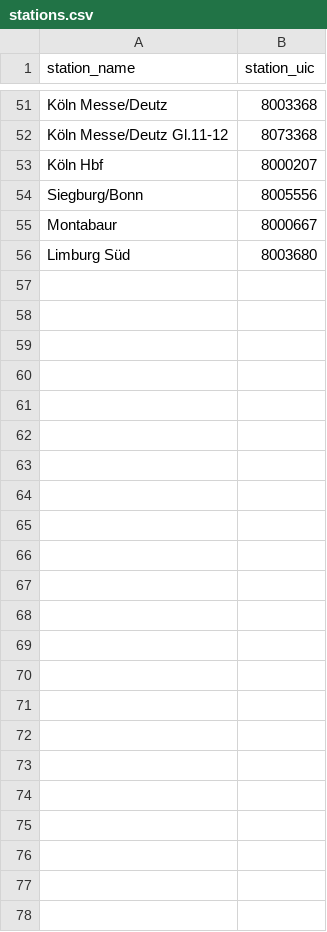
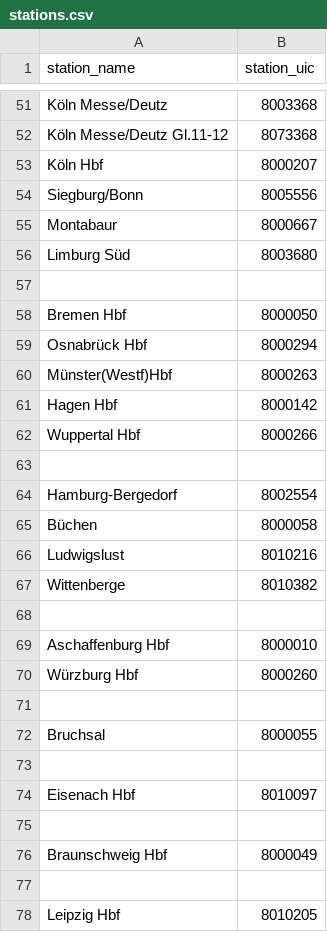
Before and after one commit to lumaghg/heidelberg-train-monitor, a CSV file: src/de/static/stations.csv, drawn as a sheet; only a part is shown, gaps mark what is left out; the diff names each change by its address in the sheet, - before the commit and + after, or states it on an @@ line.

Commit message:
add stations for the rest of the Hauptstrecken

```diff
--- a/src/de/static/stations.csv
+++ b/src/de/static/stations.csv
+row 57: (empty)
+row 58: Bremen Hbf | 8000050
+row 59: Osnabrück Hbf | 8000294
+row 60: Münster(Westf)Hbf | 8000263
+row 61: Hagen Hbf | 8000142
+row 62: Wuppertal Hbf | 8000266
+row 63: (empty)
+row 64: Hamburg-Bergedorf | 8002554
+row 65: Büchen | 8000058
+row 66: Ludwigslust | 8010216
+row 67: Wittenberge | 8010382
+row 68: (empty)
+row 69: Aschaffenburg Hbf | 8000010
+row 70: Würzburg Hbf | 8000260
+row 71: (empty)
+row 72: Bruchsal | 8000055
+row 73: (empty)
+row 74: Eisenach Hbf | 8010097
+row 75: (empty)
+row 76: Braunschweig Hbf | 8000049
+row 77: (empty)
+row 78: Leipzig Hbf | 8010205
```
Also changed, not shown: src/animation/mappings/de_mapping.csv, src/background/background_lighting_de.csv, 5 other files.
